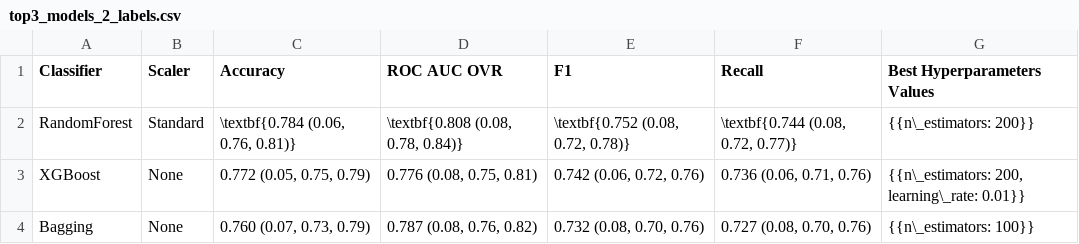
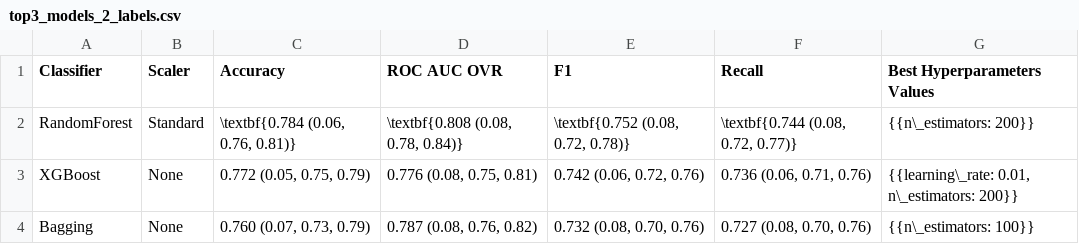
Before and after one commit to danieldealmeidaduque/using-ml-to-predict-hemophilia-a-severity, a CSV file: results/2_labels/tables/top3_models_2_labels.csv, drawn as a sheet.

```diff
--- a/results/2_labels/tables/top3_models_2_labels.csv
+++ b/results/2_labels/tables/top3_models_2_labels.csv
@@ -2,3 +2,3 @@ Classifier,Scaler,Accuracy,ROC AUC OVR,F1,Recall,Best Hyperparameters Values
 RandomForest,Standard,"\textbf{0.784 (0.06, 0.76, 0.81)}","\textbf{0.808 (0.08, 0.78, 0.84)}","\textbf{0.752 (0.08, 0.72, 0.78)}","\textbf{0.744 (0.08, 0.72, 0.77)}",{{n\_estimators: 200}}
-XGBoost,None,"0.772 (0.05, 0.75, 0.79)","0.776 (0.08, 0.75, 0.81)","0.742 (0.06, 0.72, 0.76)","0.736 (0.06, 0.71, 0.76)","{{n\_estimators: 200, learning\_rate: 0.01}}"
+XGBoost,None,"0.772 (0.05, 0.75, 0.79)","0.776 (0.08, 0.75, 0.81)","0.742 (0.06, 0.72, 0.76)","0.736 (0.06, 0.71, 0.76)","{{learning\_rate: 0.01, n\_estimators: 200}}"
 Bagging,None,"0.760 (0.07, 0.73, 0.79)","0.787 (0.08, 0.76, 0.82)","0.732 (0.08, 0.70, 0.76)","0.727 (0.08, 0.70, 0.76)",{{n\_estimators: 100}}
```
Also changed, not shown: results/2_labels/tables/all_models_2_labels.csv, results/3_labels/tables/all_models_3_labels.csv, 6 other files.
